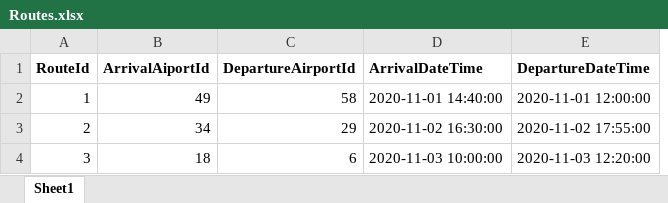
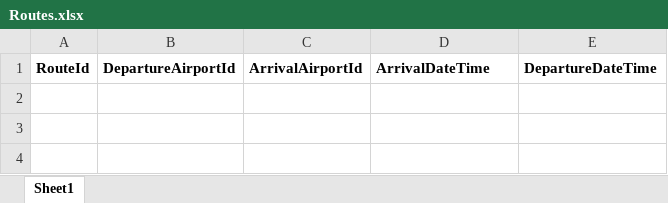
Before and after one commit to kzajac97/flight_db, an Excel workbook: data/Routes.xlsx, sheet Sheet1, drawn as a sheet; values as stored, in another font and other column widths than the file's, no borders; removed rows and columns are numbered as before the commit, all else as after; the diff names each change by its address in the sheet, - before the commit and + after, or states it on an @@ line.

Commit message:
Update data

```diff
--- a/data/Routes.xlsx (sheet Sheet1)
+++ b/data/Routes.xlsx (sheet Sheet1)
-column B, row 1: ArrivalAiportId
+column C, row 1: ArrivalAirportId
-row 2: 1 | 49 | 58 | 2020-11-01 14:40:00 | 2020-11-01 12:00:00
-row 3: 2 | 34 | 29 | 2020-11-02 16:30:00 | 2020-11-02 17:55:00
-row 4: 3 | 18 | 6 | 2020-11-03 10:00:00 | 2020-11-03 12:20:00
```
Also changed, not shown: data/Airlines.xlsx, data/Airports.xlsx.
